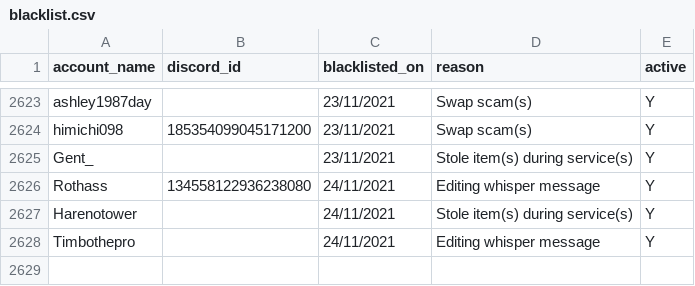
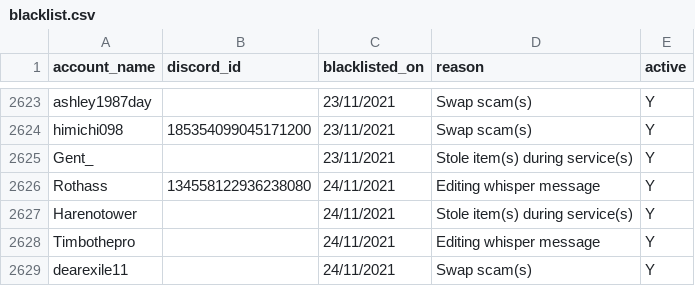
Before and after one commit to The-Forbidden-Trove/ForbiddenTroveBlacklist, a CSV file: blacklist.csv, drawn as a sheet; only a part is shown, gaps mark what is left out.

Commit message:
Update blacklist.csv

```diff
--- a/blacklist.csv
+++ b/blacklist.csv
@@ -2628 +2628,2 @@ account_name, discord_id, blacklisted_on, reason, active
 "Timbothepro", "", "24/11/2021", "Editing whisper message", "Y"
+"dearexile11", "", "24/11/2021", "Swap scam(s)", "Y"
```
